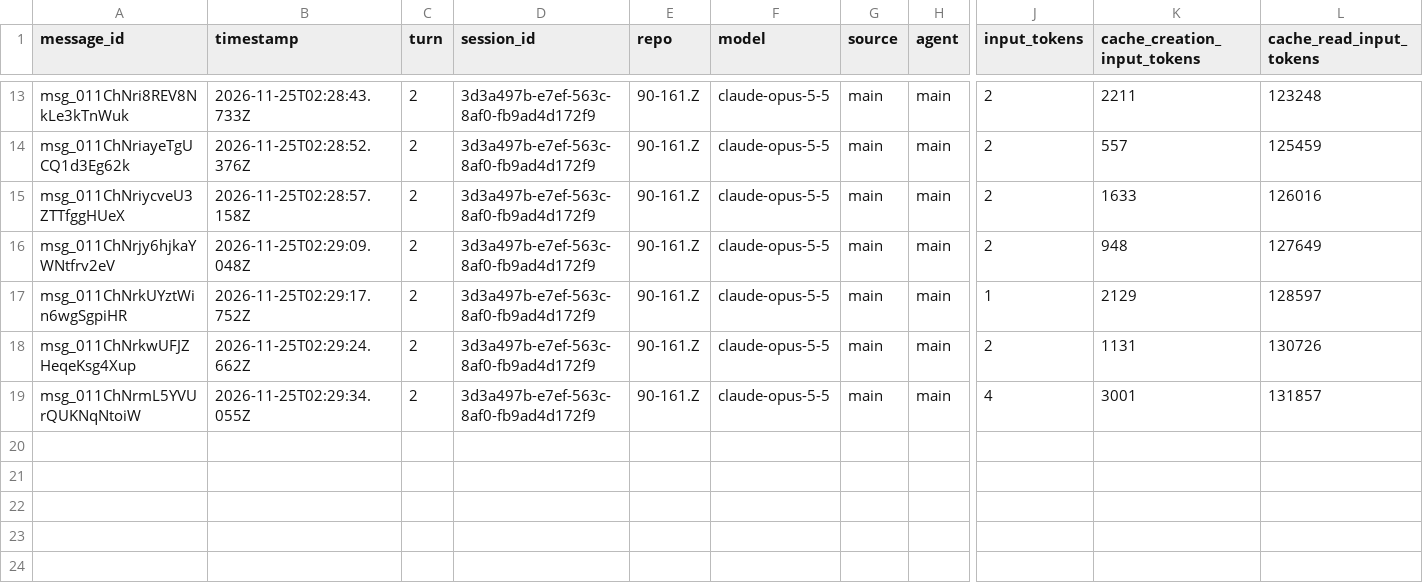
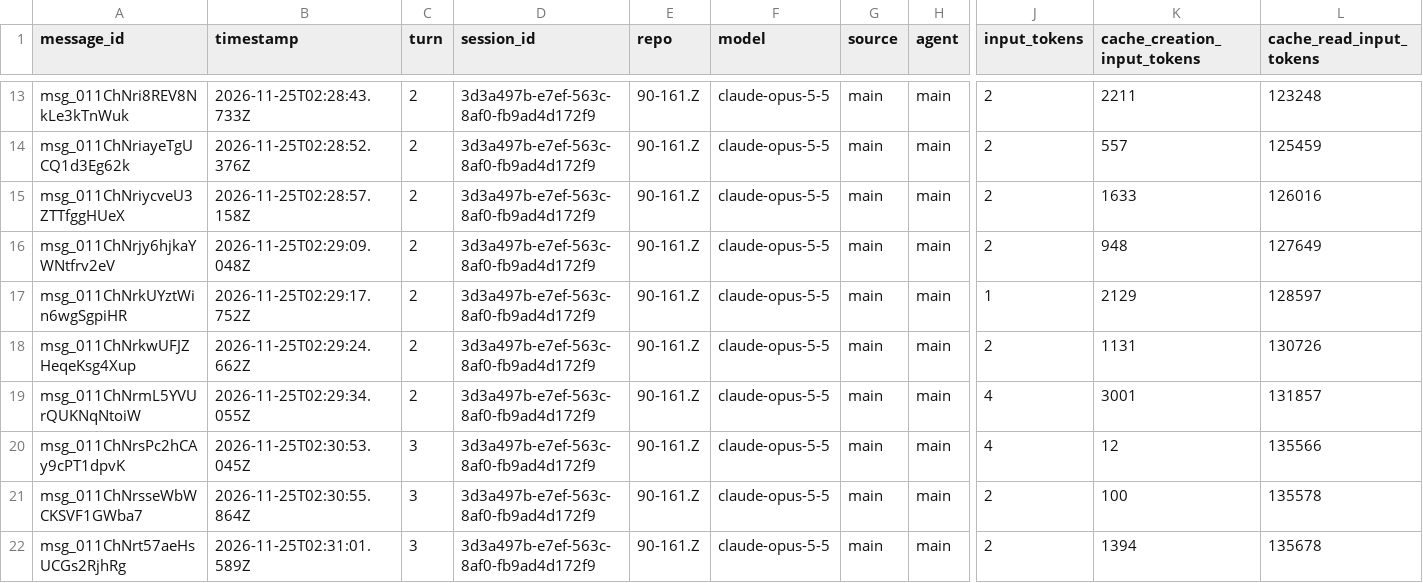
Before and after one commit to rhope-ops/90-161.Z, a CSV file: sessions/3d3a497b-e7ef-563c-8af0-fb9ad4d172f9.csv, drawn as a sheet; only a part is shown, gaps mark what is left out; rows hold the shown columns only; the diff names each change by its address in the sheet, - before the commit and + after, or states it on an @@ line.

```diff
--- a/sessions/3d3a497b-e7ef-563c-8af0-fb9ad4d172f9.csv
+++ b/sessions/3d3a497b-e7ef-563c-8af0-fb9ad4d172f9.csv
+row 20: msg_011ChNrsPc2hCAy9cPT1dpvK | 2026-11-25T02:30:53.045Z | 3 | 3d3a497b-e7ef-563c-8af0-fb9ad4d172f9 | 90-161.Z | claude-opus-5-5 | main | main | 4 | 12 | 135566
+row 21: msg_011ChNrsseWbWCKSVF1GWba7 | 2026-11-25T02:30:55.864Z | 3 | 3d3a497b-e7ef-563c-8af0-fb9ad4d172f9 | 90-161.Z | claude-opus-5-5 | main | main | 2 | 100 | 135578
+row 22: msg_011ChNrt57aeHsUCGs2RjhRg | 2026-11-25T02:31:01.589Z | 3 | 3d3a497b-e7ef-563c-8af0-fb9ad4d172f9 | 90-161.Z | claude-opus-5-5 | main | main | 2 | 1394 | 135678
```
Also changed, not shown: costs/3d3a497b-e7ef-563c-8af0-fb9ad4d172f9.csv, limits/3d3a497b-e7ef-563c-8af0-fb9ad4d172f9.csv.
